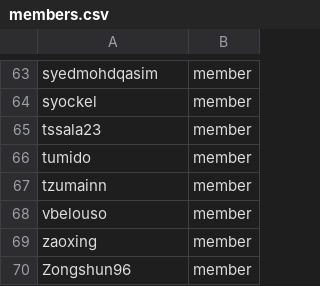
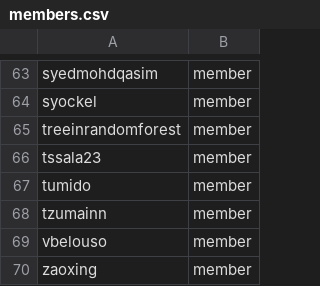
Before and after one commit to OCP-on-NERC/github-config, a CSV file: members.csv, drawn as a sheet; only a part is shown, gaps mark what is left out; the shorter side is filled out with more unchanged rows; the diff names each change by its address in the sheet, - before the commit and + after, or states it on an @@ line.

```diff
--- a/members.csv
+++ b/members.csv
+row 65: treeinrandomforest | member
```
Also changed, not shown: 1 other file.
